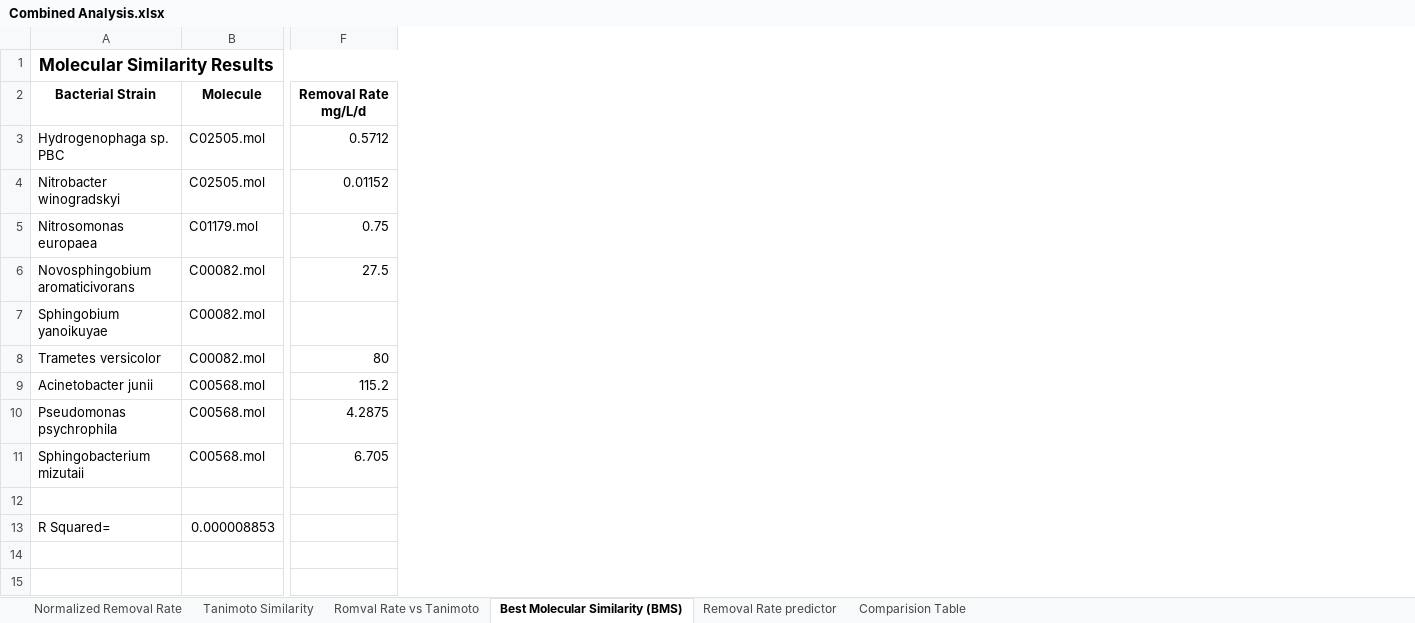
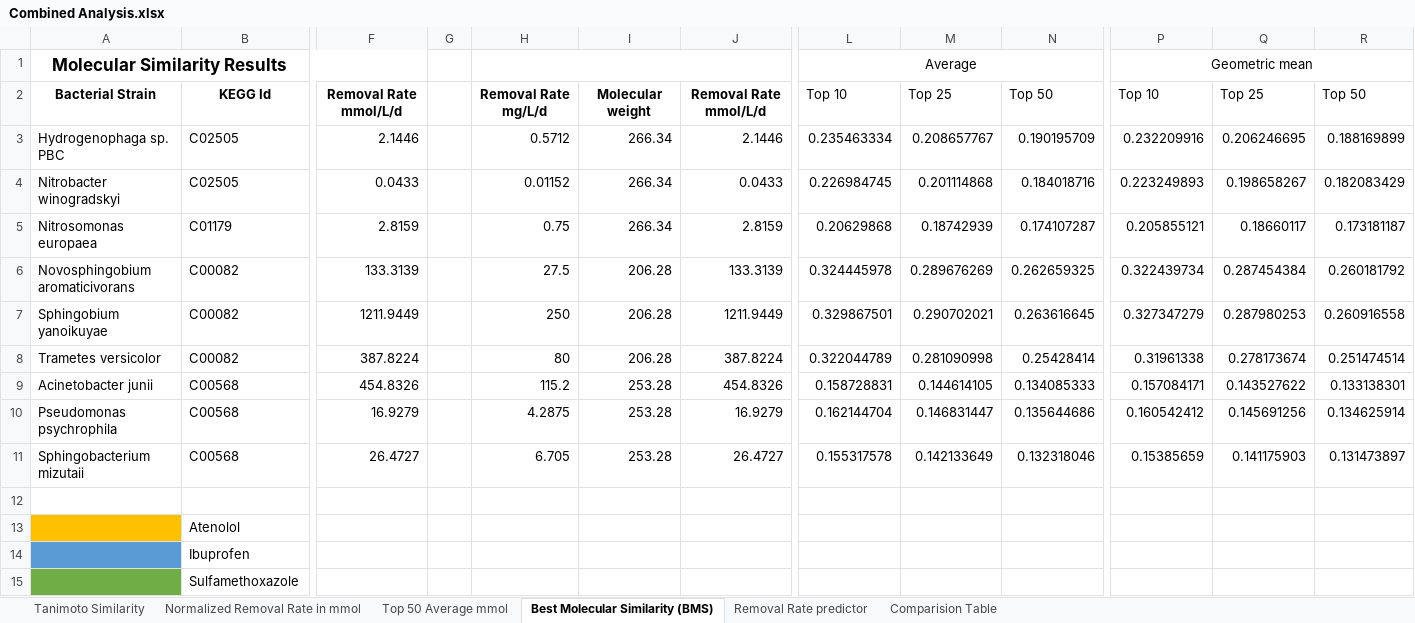
Before and after one commit to Raj-Tailor/Study_Project-Raj_Ketan_Tailor, an Excel workbook: Combined Analysis.xlsx, sheet Best Molecular Similarity (BMS), drawn as a sheet; only a part is shown, gaps mark what is left out; values as stored, in another font and other column widths than the file's, no borders; charts and pictures not drawn; removed rows and columns are numbered as before the commit, all else as after; rows hold the shown columns only; the diff covers the shown part only; the diff names each change by its address in the sheet, - before the commit and + after, or states it on an @@ line.

```diff
--- a/Combined Analysis.xlsx (sheet Best Molecular Similarity (BMS))
+++ b/Combined Analysis.xlsx (sheet Best Molecular Similarity (BMS))
-sheet tab: Normalized Removal Rate
-sheet tab: Romval Rate vs Tanimoto
+sheet tab: Normalized Removal Rate in mmol
+sheet tab: Top 50 Average mmol
-column B, rows 2-13: Molecule | C02505.mol | C02505.mol | C01179.mol | C00082.mol | C00082.mol | C00082.mol | C00568.mol | C00568.mol | C00568.mol |  | 0.000008853
+column B, rows 2-13: KEGG Id | C02505 | C02505 | C01179 | C00082 | C00082 | C00082 | C00568 | C00568 | C00568 |  | Atenolol
+column F, rows 2-11: Removal Rate mmol/L/d | 2.1446 | 0.0433 | 2.8159 | 133.3139 | 1211.9449 | 387.8224 | 454.8326 | 16.9279 | 26.4727
+column G, empty
+column I, rows 2-11: Molecular weight | 266.34 | 266.34 | 266.34 | 206.28 | 206.28 | 206.28 | 253.28 | 253.28 | 253.28
+column J, rows 2-11: Removal Rate mmol/L/d | 2.1446 | 0.0433 | 2.8159 | 133.3139 | 1211.9449 | 387.8224 | 454.8326 | 16.9279 | 26.4727
+column L, rows 1-11: Average | Top 10 | 0.235463334 | 0.226984745 | 0.20629868 | 0.324445978 | 0.329867501 | 0.322044789 | 0.158728831 | 0.162144704 | 0.155317578
+column M, rows 2-11: Top 25 | 0.208657767 | 0.201114868 | 0.18742939 | 0.289676269 | 0.290702021 | 0.281090998 | 0.144614105 | 0.146831447 | 0.142133649
+column N, rows 2-11: Top 50 | 0.190195709 | 0.184018716 | 0.174107287 | 0.262659325 | 0.263616645 | 0.25428414 | 0.134085333 | 0.135644686 | 0.132318046
+column P, rows 1-11: Geometric mean | Top 10 | 0.232209916 | 0.223249893 | 0.205855121 | 0.322439734 | 0.327347279 | 0.31961338 | 0.157084171 | 0.160542412 | 0.15385659
+column Q, rows 2-11: Top 25 | 0.206246695 | 0.198658267 | 0.18660117 | 0.287454384 | 0.287980253 | 0.278173674 | 0.143527622 | 0.145691256 | 0.141175903
+column R, rows 2-11: Top 50 | 0.188169899 | 0.182083429 | 0.173181187 | 0.260181792 | 0.260916558 | 0.251474514 | 0.133138301 | 0.134625914 | 0.131473897
-A1:F1 merged
+A1:F1 merged
+H1:J1 merged
-H7: (empty)
+H7: 250
-A13: R Squared=
+A13: (empty)
-A13 fill: none
+A13 fill: #FFC000
+row 14:  | Ibuprofen
+row 15:  | Sulfamethoxazole
```
Also changed, not shown: 2 added columns elsewhere in this sheet, charts or pictures, 9 other files.
